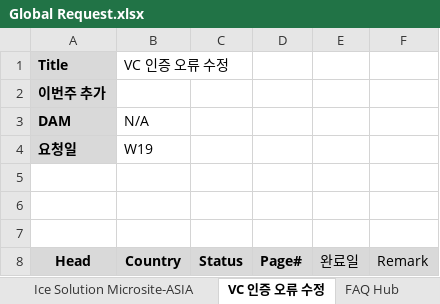
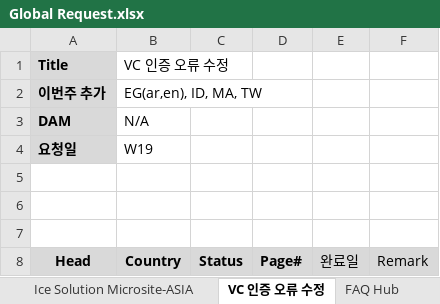
Before and after one commit to towdew/hs-dashboard, an Excel workbook: hs/Global Request.xlsx, sheet VC 인증 오류 수정, drawn as a sheet; only a part is shown; values as stored, in another font and other column widths than the file's, no borders; charts and pictures not drawn; the diff names each change by its address in the sheet, - before the commit and + after, or states it on an @@ line.

```diff
--- a/hs/Global Request.xlsx (sheet VC 인증 오류 수정)
+++ b/hs/Global Request.xlsx (sheet VC 인증 오류 수정)
-B2 (Country): (empty)
+B2 (Country): EG(ar,en), ID, MA, TW
```
Also changed, not shown: sheet Ice Solution Microsite-ASIA, sheet Ice Solution Microsite, 3 other files.
